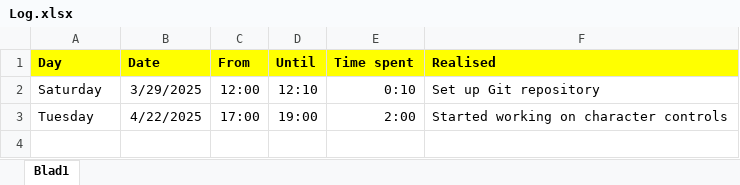
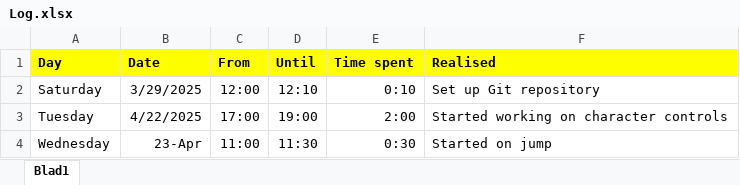
Before and after one commit to Bordocklius/Infamous_Second_Son, an Excel workbook: Log.xlsx, sheet Blad1, drawn as a sheet; values as stored, in another font and other column widths than the file's, no borders; the diff names each change by its address in the sheet, - before the commit and + after, or states it on an @@ line.

Commit message:
Work on jump mechanic

```diff
--- a/Log.xlsx (sheet Blad1)
+++ b/Log.xlsx (sheet Blad1)
+row 4: Wednesday | 23-Apr | 11:00 | 11:30 | 0:30 | Started on jump
```
Also changed, not shown: 1 other file.
